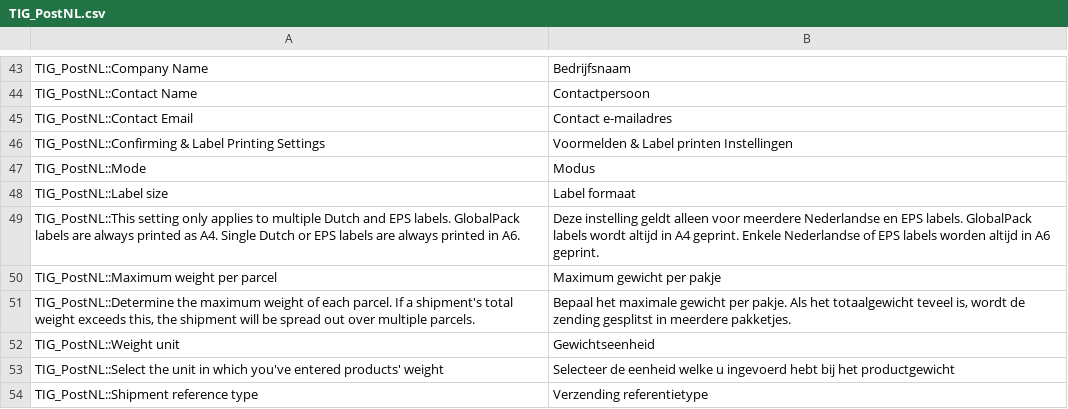
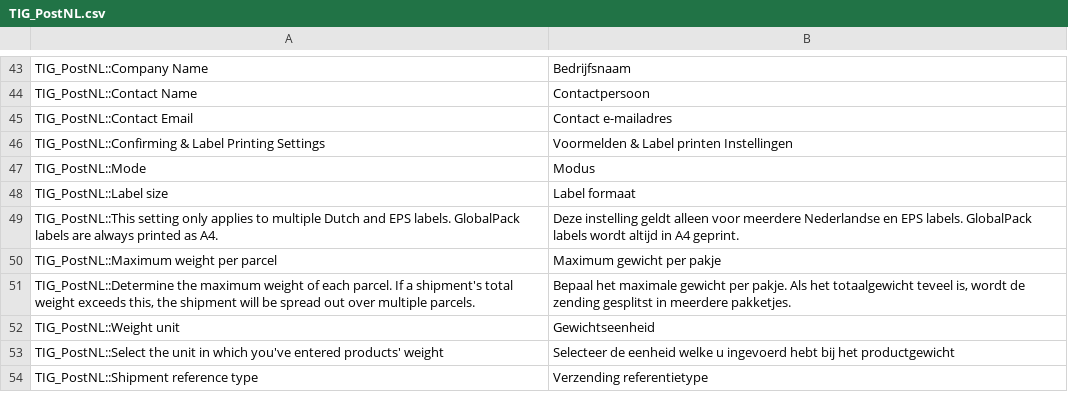
Before and after one commit to postnl/postnl-magento1-End-of-life, a CSV file: app/locale/nl_NL/TIG_PostNL.csv, drawn as a sheet; only a part is shown, gaps mark what is left out.

Commit message:
updated translations

```diff
--- a/app/locale/nl_NL/TIG_PostNL.csv
+++ b/app/locale/nl_NL/TIG_PostNL.csv
@@ -48,3 +48,3 @@ TIG_PostNL::Mode,Modus
 TIG_PostNL::Label size,Label formaat
-TIG_PostNL::This setting only applies to multiple Dutch and EPS labels. GlobalPack labels are always printed as A4. Single Dutch or EPS labels are always printed in A6.,Deze instelling geldt alleen voor meerdere Nederlandse en EPS labels. GlobalPack labels wordt altijd in A4 geprint. Enkele Nederlandse of EPS labels worden altijd in A6 geprint.
+TIG_PostNL::This setting only applies to multiple Dutch and EPS labels. GlobalPack labels are always printed as A4.,Deze instelling geldt alleen voor meerdere Nederlandse en EPS labels. GlobalPack labels wordt altijd in A4 geprint.
 TIG_PostNL::Maximum weight per parcel,Maximum gewicht per pakje
```
Also changed, not shown: app/locale/en_US/TIG_PostNL.csv, 1 other file.
